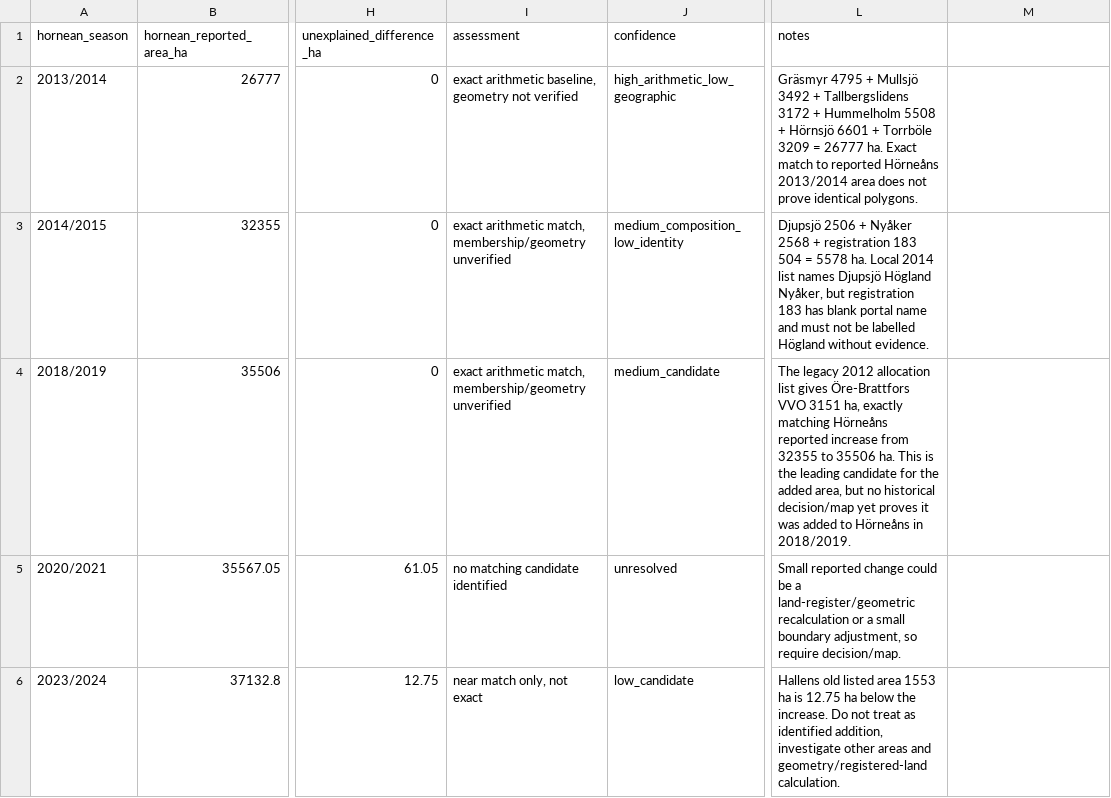
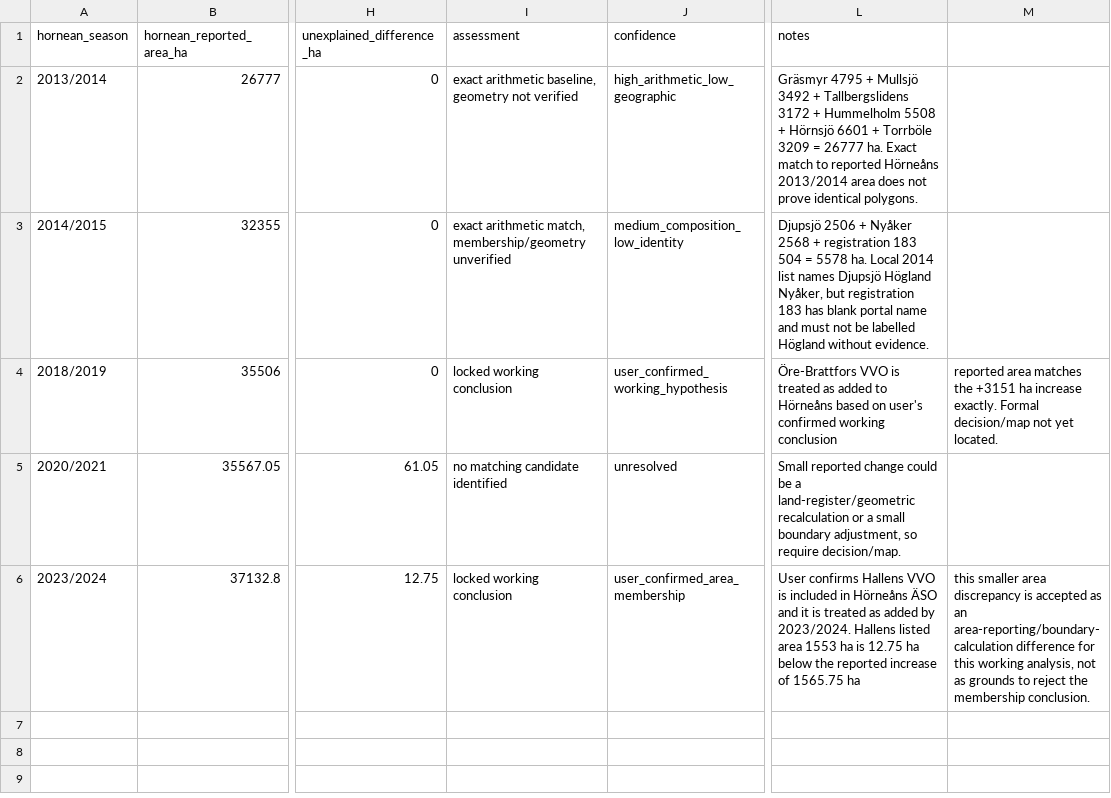
Before and after one commit to dahlinrobert-lgtm/alg-grasmyr, a CSV file: data/area_reconciliation_by_season.csv, drawn as a sheet; only a part is shown, gaps mark what is left out; the diff names each change by its address in the sheet, - before the commit and + after, or states it on an @@ line.

Commit message:
Lock Hallens VVO addition in area reconciliation

```diff
--- a/data/area_reconciliation_by_season.csv
+++ b/data/area_reconciliation_by_season.csv
-I4 (assessment): exact arithmetic match, membership/geometry unverified
+I4 (assessment): locked working conclusion
-J4 (confidence): medium_candidate
+J4 (confidence): user_confirmed_working_hypothesis
-L4 (notes): The legacy 2012 allocation list gives Öre-Brattfors VVO 3151 ha, exactly matching Hörneåns reported increase from 32355 to 35506 ha. This is the leading candidate for the added area, but no historical decision/map yet proves it was added to Hörneåns in 2018/2019.
+L4 (notes): Öre-Brattfors VVO is treated as added to Hörneåns based on user's confirmed working conclusion
-M4: (empty)
+M4: reported area matches the +3151 ha increase exactly. Formal decision/map not yet located.
-I6 (assessment): near match only, not exact
+I6 (assessment): locked working conclusion
-J6 (confidence): low_candidate
+J6 (confidence): user_confirmed_area_membership
-L6 (notes): Hallens old listed area 1553 ha is 12.75 ha below the increase. Do not treat as identified addition, investigate other areas and geometry/registered-land calculation.
+L6 (notes): User confirms Hallens VVO is included in Hörneåns ÄSO and it is treated as added by 2023/2024. Hallens listed area 1553 ha is 12.75 ha below the reported increase of 1565.75 ha
-M6: (empty)
+M6: this smaller area discrepancy is accepted as an area-reporting/boundary-calculation difference for this working analysis, not as grounds to reject the membership conclusion.
```
